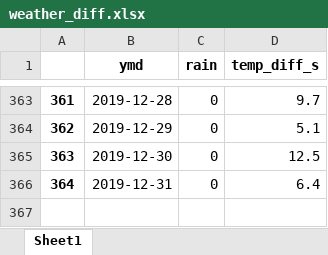
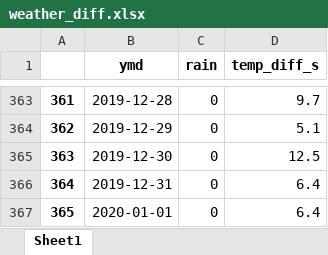
Before and after one commit to s-seo/bigcon_2020_mmmz, an Excel workbook: data/11/weather_diff.xlsx, sheet Sheet1, drawn as a sheet; only a part is shown, gaps mark what is left out; values as stored, in another font and other column widths than the file's, no borders; the diff names each change by its address in the sheet, - before the commit and + after, or states it on an @@ line.

```diff
--- a/data/11/weather_diff.xlsx (sheet Sheet1)
+++ b/data/11/weather_diff.xlsx (sheet Sheet1)
+row 367: 365 | 2020-01-01 | 0 | 6.4
```
Also changed, not shown: data/11/big_comb.xlsx, data/11/weather_diff_test.xlsx, 2 other files.
